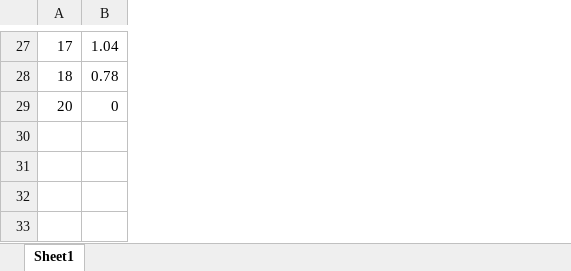
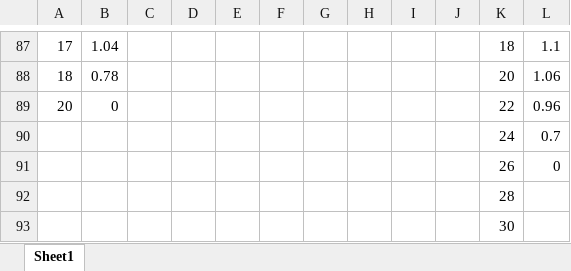
Before and after one commit to 1whohears/DiamondStarCombat, an Excel workbook: aoa_graphs/aoa_graphs.xlsx, sheet Sheet1, drawn as a sheet; only a part is shown, gaps mark what is left out; values as stored, in another font and other column widths than the file's, no borders; charts and pictures not drawn; the diff covers the shown part only; the diff names each change by its address in the sheet, - before the commit and + after, or states it on an @@ line.

Commit message:
changed alexis plane aoa graph

```diff
--- a/aoa_graphs/aoa_graphs.xlsx (sheet Sheet1)
+++ b/aoa_graphs/aoa_graphs.xlsx (sheet Sheet1)
+column C, empty
+column D, empty
+column E, empty
+column F, empty
+column G, empty
+column H, empty
+column I, empty
+column J, empty
+column K, rows 87-89: 18 | 20 | 22
+column L, rows 87-89: 1.1 | 1.06 | 0.96
+row 90:  |  |  |  |  |  |  |  |  |  | 24 | 0.7
+row 91:  |  |  |  |  |  |  |  |  |  | 26 | 0
+row 92:  |  |  |  |  |  |  |  |  |  | 28
+row 93:  |  |  |  |  |  |  |  |  |  | 30
```
Also changed, not shown: 60 added rows elsewhere in this sheet, charts or pictures, 5 other files.
